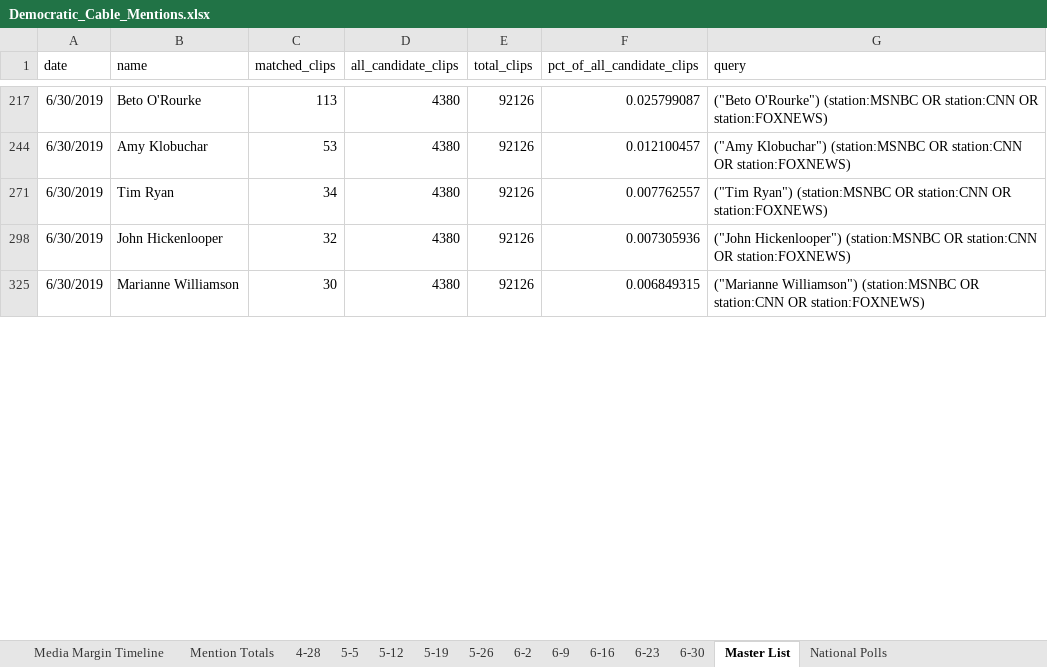
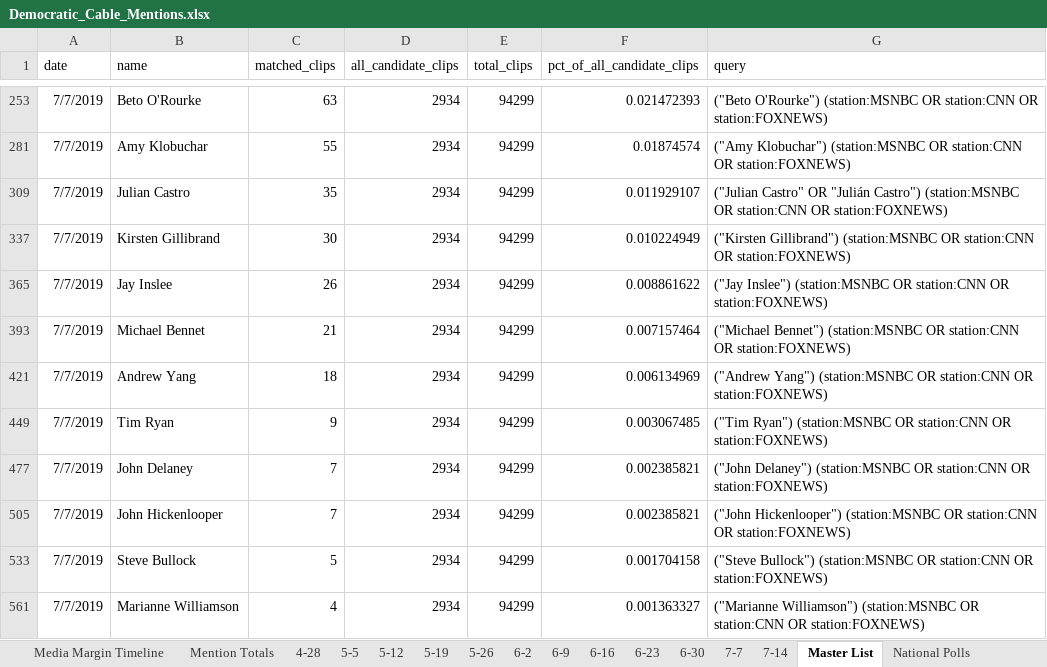
Before and after one commit to Trigonometrize/The-Visible-Primary, an Excel workbook: Democratic_Cable_Mentions.xlsx, sheet Master List, drawn as a sheet; only a part is shown, gaps mark what is left out; values as stored, in another font and other column widths than the file's, no borders; addresses are those after the commit; the diff covers the shown part only; the diff names each change by its address in the sheet, - before the commit and + after, or states it on an @@ line.

```diff
--- a/Democratic_Cable_Mentions.xlsx (sheet Master List)
+++ b/Democratic_Cable_Mentions.xlsx (sheet Master List)
+sheet tab: 7-7
+sheet tab: 7-14
-A253 (date): 6/30/2019
+A253 (date): 7/7/2019
-C253 (matched_clips): 113
+C253 (matched_clips): 63
-D253 (all_candidate_clips): 4380
+D253 (all_candidate_clips): 2934
-E253 (total_clips): 92126
+E253 (total_clips): 94299
-F253 (pct_of_all_candidate_clips): 0.025799087
+F253 (pct_of_all_candidate_clips): 0.021472393
-A281 (date): 6/30/2019
+A281 (date): 7/7/2019
-C281 (matched_clips): 53
+C281 (matched_clips): 55
-D281 (all_candidate_clips): 4380
+D281 (all_candidate_clips): 2934
-E281 (total_clips): 92126
+E281 (total_clips): 94299
-F281 (pct_of_all_candidate_clips): 0.012100457
+F281 (pct_of_all_candidate_clips): 0.01874574
+row 309: 7/7/2019 | Julian Castro | 35 | 2934 | 94299 | 0.011929107 | ("Julian Castro" OR "Julián Castro") (station:MSNBC OR station:CNN OR station:FOXNEWS)
+row 337: 7/7/2019 | Kirsten Gillibrand | 30 | 2934 | 94299 | 0.010224949 | ("Kirsten Gillibrand") (station:MSNBC OR station:CNN OR station:FOXNEWS)
+row 365: 7/7/2019 | Jay Inslee | 26 | 2934 | 94299 | 0.008861622 | ("Jay Inslee") (station:MSNBC OR station:CNN OR station:FOXNEWS)
+row 393: 7/7/2019 | Michael Bennet | 21 | 2934 | 94299 | 0.007157464 | ("Michael Bennet") (station:MSNBC OR station:CNN OR station:FOXNEWS)
+row 421: 7/7/2019 | Andrew Yang | 18 | 2934 | 94299 | 0.006134969 | ("Andrew Yang") (station:MSNBC OR station:CNN OR station:FOXNEWS)
-A449 (date): 6/30/2019
+A449 (date): 7/7/2019
-C449 (matched_clips): 34
+C449 (matched_clips): 9
-D449 (all_candidate_clips): 4380
+D449 (all_candidate_clips): 2934
-E449 (total_clips): 92126
+E449 (total_clips): 94299
-F449 (pct_of_all_candidate_clips): 0.007762557
+F449 (pct_of_all_candidate_clips): 0.003067485
+row 477: 7/7/2019 | John Delaney | 7 | 2934 | 94299 | 0.002385821 | ("John Delaney") (station:MSNBC OR station:CNN OR station:FOXNEWS)
-A505 (date): 6/30/2019
+A505 (date): 7/7/2019
-C505 (matched_clips): 32
+C505 (matched_clips): 7
-D505 (all_candidate_clips): 4380
+D505 (all_candidate_clips): 2934
-E505 (total_clips): 92126
+E505 (total_clips): 94299
-F505 (pct_of_all_candidate_clips): 0.007305936
+F505 (pct_of_all_candidate_clips): 0.002385821
+row 533: 7/7/2019 | Steve Bullock | 5 | 2934 | 94299 | 0.001704158 | ("Steve Bullock") (station:MSNBC OR station:CNN OR station:FOXNEWS)
-A561 (date): 6/30/2019
+A561 (date): 7/7/2019
-C561 (matched_clips): 30
+C561 (matched_clips): 4
-D561 (all_candidate_clips): 4380
+D561 (all_candidate_clips): 2934
-E561 (total_clips): 92126
+E561 (total_clips): 94299
-F561 (pct_of_all_candidate_clips): 0.006849315
+F561 (pct_of_all_candidate_clips): 0.001363327
```
Also changed, not shown: 4 added rows, 10 hidden or unhidden rows and 38 edited cells elsewhere in this sheet, sheet National Polls, sheet Media Margin Timeline, sheet Mention Totals, formulas that keep their value, hidden cells, charts or pictures.
